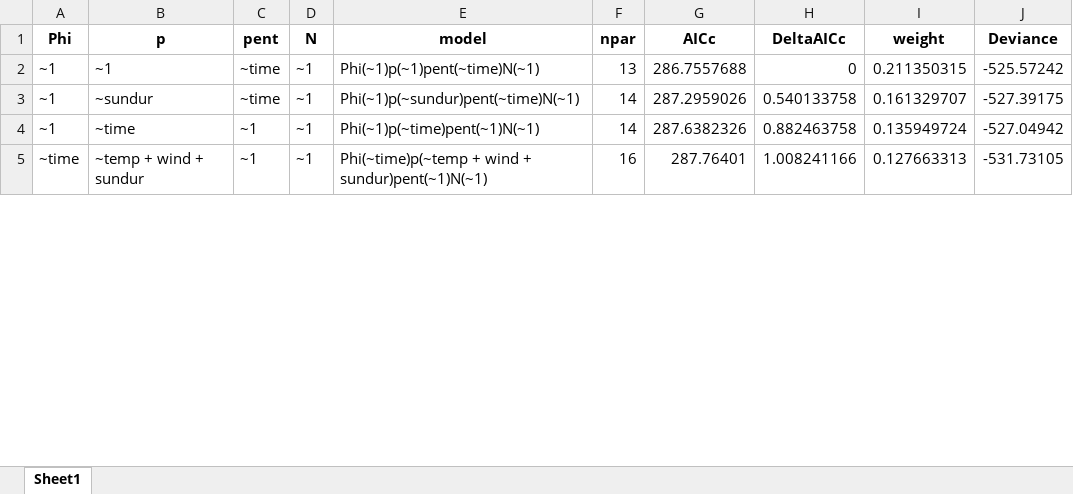
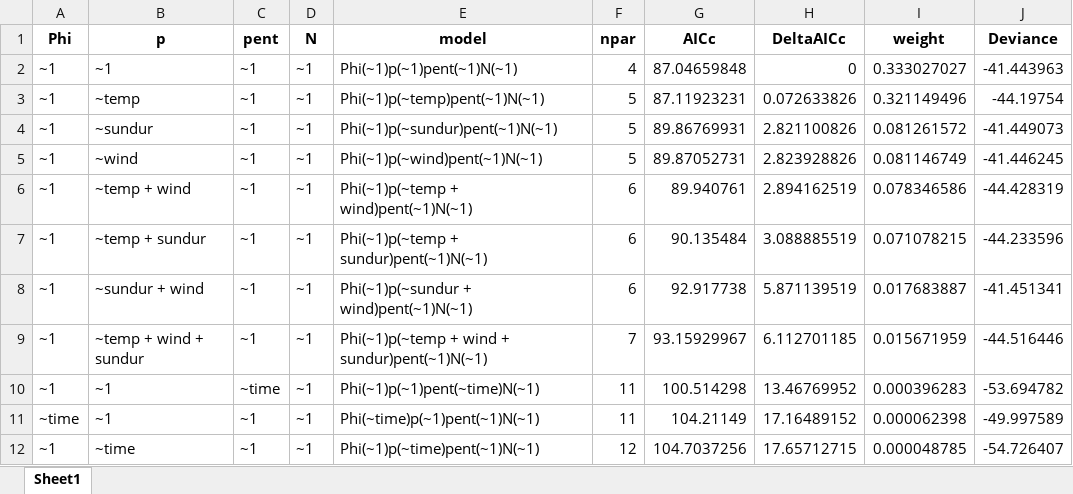
Before and after one commit to d-singer/aurinia_thuringia, an Excel workbook: data/population_models/models_output_kriegberg.xlsx, sheet Sheet1, drawn as a sheet; only a part is shown; values as stored, in another font and other column widths than the file's, no borders; removed rows and columns are numbered as before the commit, all else as after; the diff covers the shown part only; the diff names each change by its address in the sheet, - before the commit and + after, or states it on an @@ line.

```diff
--- a/data/population_models/models_output_kriegberg.xlsx (sheet Sheet1)
+++ b/data/population_models/models_output_kriegberg.xlsx (sheet Sheet1)
-C2 (pent): ~time
+C2 (pent): ~1
-E2 (model): Phi(~1)p(~1)pent(~time)N(~1)
+E2 (model): Phi(~1)p(~1)pent(~1)N(~1)
-F2 (npar): 13
+F2 (npar): 4
-G2 (AICc): 286.7557688
+G2 (AICc): 87.04659848
-I2 (weight): 0.211350315
+I2 (weight): 0.333027027
-J2 (Deviance): -525.57242
+J2 (Deviance): -41.443963
+row 3: ~1 | ~temp | ~1 | ~1 | Phi(~1)p(~temp)pent(~1)N(~1) | 5 | 87.11923231 | 0.072633826 | 0.321149496 | -44.19754
-C4 (pent): ~time
+C4 (pent): ~1
-E4 (model): Phi(~1)p(~sundur)pent(~time)N(~1)
+E4 (model): Phi(~1)p(~sundur)pent(~1)N(~1)
-F4 (npar): 14
+F4 (npar): 5
-G4 (AICc): 287.2959026
+G4 (AICc): 89.86769931
-H4 (DeltaAICc): 0.540133758
+H4 (DeltaAICc): 2.821100826
-I4 (weight): 0.161329707
+I4 (weight): 0.081261572
-J4 (Deviance): -527.39175
+J4 (Deviance): -41.449073
+row 5: ~1 | ~wind | ~1 | ~1 | Phi(~1)p(~wind)pent(~1)N(~1) | 5 | 89.87052731 | 2.823928826 | 0.081146749 | -41.446245
+row 6: ~1 | ~temp + wind | ~1 | ~1 | Phi(~1)p(~temp + wind)pent(~1)N(~1) | 6 | 89.940761 | 2.894162519 | 0.078346586 | -44.428319
+row 7: ~1 | ~temp + sundur | ~1 | ~1 | Phi(~1)p(~temp + sundur)pent(~1)N(~1) | 6 | 90.135484 | 3.088885519 | 0.071078215 | -44.233596
+row 8: ~1 | ~sundur + wind | ~1 | ~1 | Phi(~1)p(~sundur + wind)pent(~1)N(~1) | 6 | 92.917738 | 5.871139519 | 0.017683887 | -41.451341
+row 9: ~1 | ~temp + wind + sundur | ~1 | ~1 | Phi(~1)p(~temp + wind + sundur)pent(~1)N(~1) | 7 | 93.15929967 | 6.112701185 | 0.015671959 | -44.516446
+row 10: ~1 | ~1 | ~time | ~1 | Phi(~1)p(~1)pent(~time)N(~1) | 11 | 100.514298 | 13.46769952 | 0.000396283 | -53.694782
+row 11: ~time | ~1 | ~1 | ~1 | Phi(~time)p(~1)pent(~1)N(~1) | 11 | 104.21149 | 17.16489152 | 0.000062398 | -49.997589
-F12 (npar): 14
+F12 (npar): 12
-G12 (AICc): 287.6382326
+G12 (AICc): 104.7037256
-H12 (DeltaAICc): 0.882463758
+H12 (DeltaAICc): 17.65712715
-I12 (weight): 0.135949724
+I12 (weight): 0.000048785
-J12 (Deviance): -527.04942
+J12 (Deviance): -54.726407
-row 5: ~time | ~temp + wind + sundur | ~1 | ~1 | Phi(~time)p(~temp + wind + sundur)pent(~1)N(~1) | 16 | 287.76401 | 1.008241166 | 0.127663313 | -531.73105
```
Also changed, not shown: 8 added rows, 15 removed rows and 98 edited cells elsewhere in this sheet, data/population_models/models_output_hainich.xlsx, data/population_models/models_output_hainich_female.xlsx, 17 other files.
